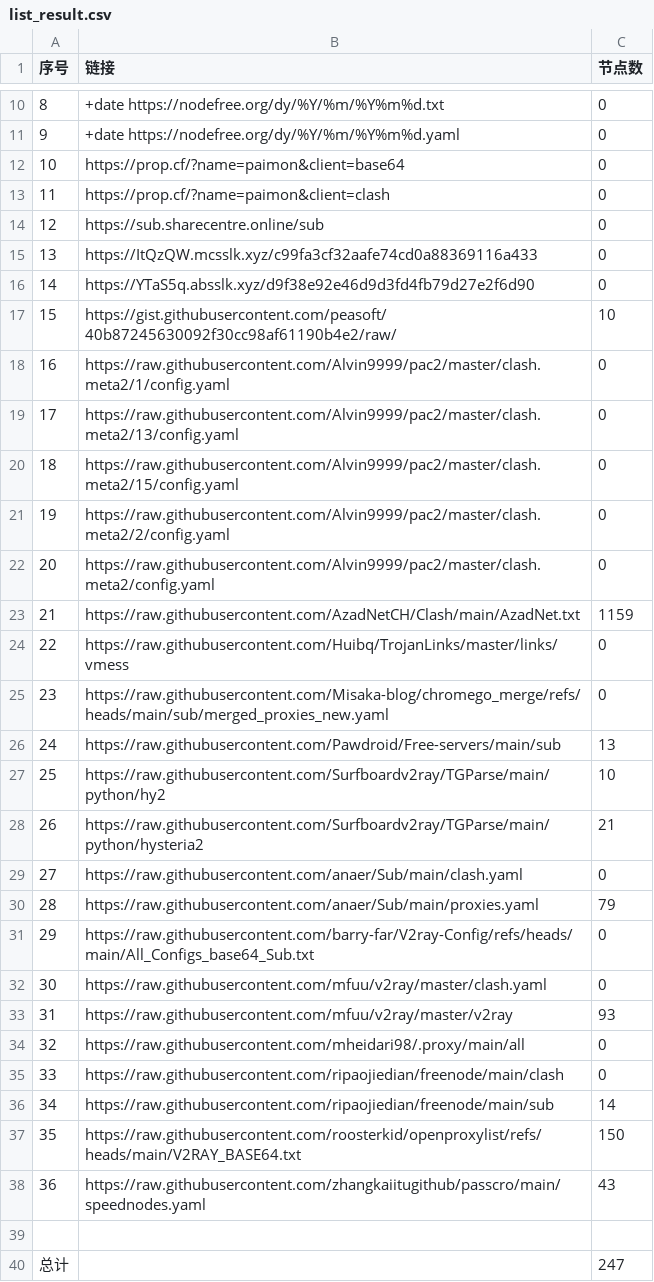
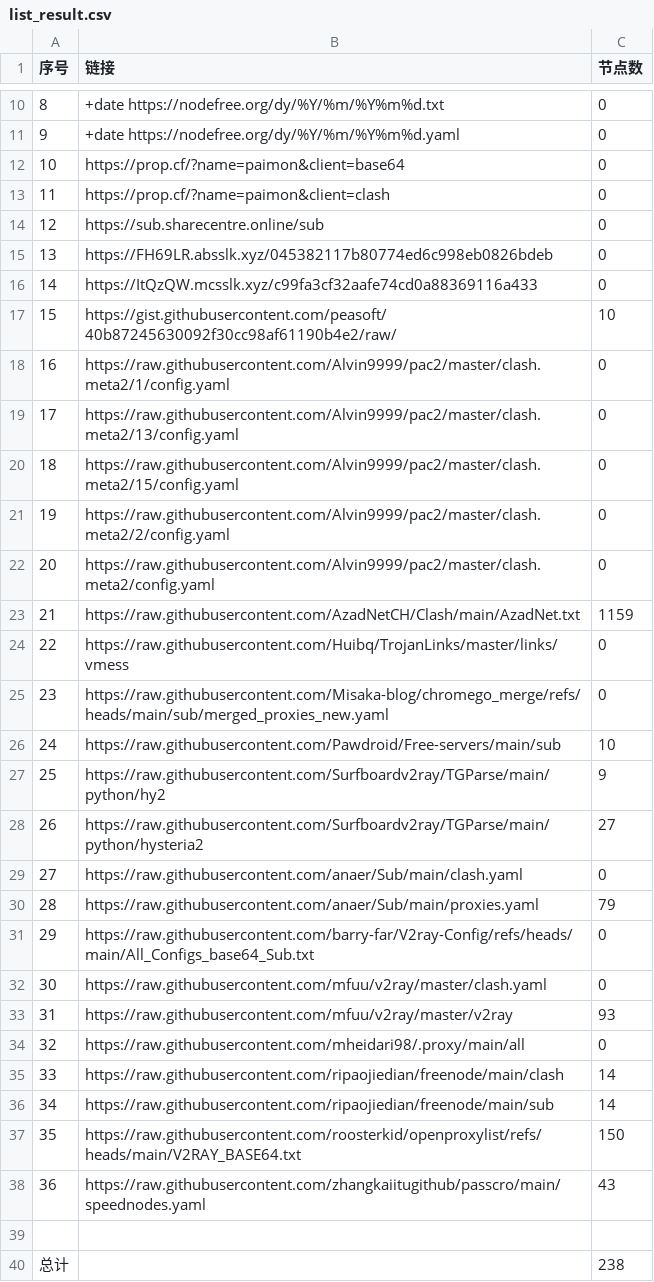
Before and after one commit to uutwo/NoMoreWalls, a CSV file: list_result.csv, drawn as a sheet; only a part is shown, gaps mark what is left out.

```diff
--- a/list_result.csv
+++ b/list_result.csv
@@ -14,4 +14,4 @@
 12, https://sub.sharecentre.online/sub,0
-13,https://ItQzQW.mcsslk.xyz/c99fa3cf32aafe74cd0a88369116a433,0
-14,https://YTaS5q.absslk.xyz/d9f38e92e46d9d3fd4fb79d27e2f6d90,0
+13,https://FH69LR.absslk.xyz/045382117b80774ed6c998eb0826bdeb,0
+14,https://ItQzQW.mcsslk.xyz/c99fa3cf32aafe74cd0a88369116a433,0
 15,https://gist.githubusercontent.com/peasoft/40b87245630092f30cc98af61190b4e2/raw/,10
@@ -25,5 +25,5 @@
 23,https://raw.githubusercontent.com/Misaka-blog/chromego_merge/refs/heads/main/sub/merged_proxies_new.yaml,0
-24,https://raw.githubusercontent.com/Pawdroid/Free-servers/main/sub,13
-25,https://raw.githubusercontent.com/Surfboardv2ray/TGParse/main/python/hy2,10
-26,https://raw.githubusercontent.com/Surfboardv2ray/TGParse/main/python/hysteria2,21
+24,https://raw.githubusercontent.com/Pawdroid/Free-servers/main/sub,10
+25,https://raw.githubusercontent.com/Surfboardv2ray/TGParse/main/python/hy2,9
+26,https://raw.githubusercontent.com/Surfboardv2ray/TGParse/main/python/hysteria2,27
 27,https://raw.githubusercontent.com/anaer/Sub/main/clash.yaml,0
@@ -34,3 +34,3 @@
 32,https://raw.githubusercontent.com/mheidari98/.proxy/main/all,0
-33,https://raw.githubusercontent.com/ripaojiedian/freenode/main/clash,0
+33,https://raw.githubusercontent.com/ripaojiedian/freenode/main/clash,14
 34,https://raw.githubusercontent.com/ripaojiedian/freenode/main/sub,14
@@ -39,2 +39,2 @@
 
-总计,,247
+总计,,238
```
Also changed, not shown: 26 other files.
